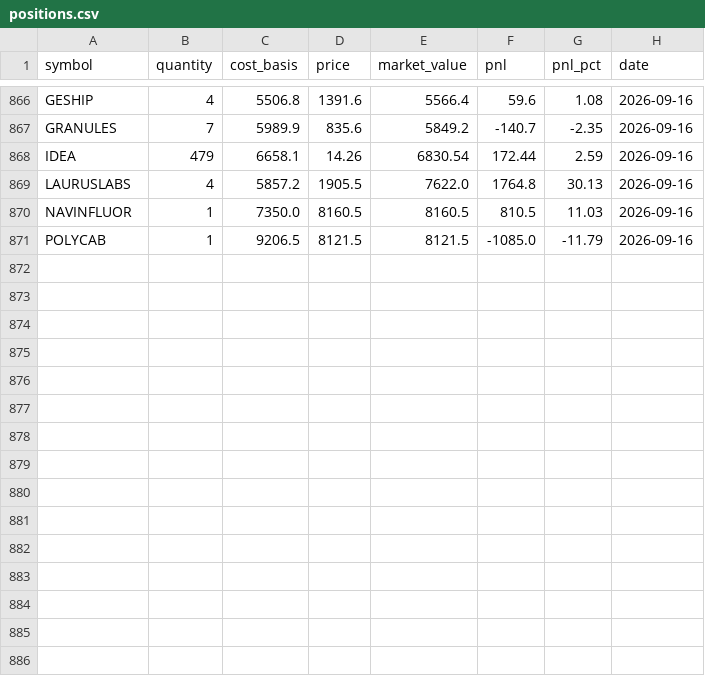
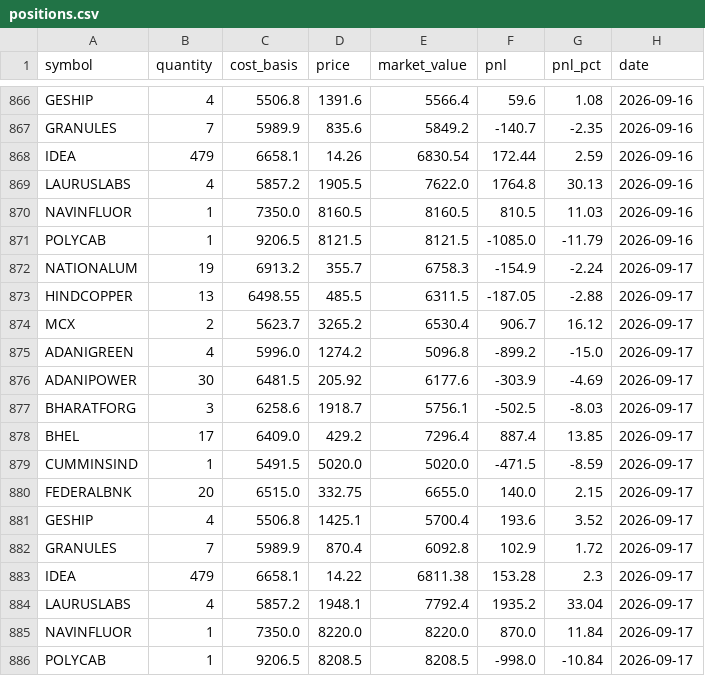
Before and after one commit to zeevandeep/trading-dashboard, a CSV file: data/live/smallcap_momentum_v2_live/positions.csv, drawn as a sheet; only a part is shown, gaps mark what is left out.

```diff
--- a/data/live/smallcap_momentum_v2_live/positions.csv
+++ b/data/live/smallcap_momentum_v2_live/positions.csv
@@ -871 +871,16 @@ NAVINFLUOR,1,7350.0,8160.5,8160.5,810.5,11.03,2026-09-16
 POLYCAB,1,9206.5,8121.5,8121.5,-1085.0,-11.79,2026-09-16
+NATIONALUM,19,6913.2,355.7,6758.3,-154.9,-2.24,2026-09-17
+HINDCOPPER,13,6498.55,485.5,6311.5,-187.05,-2.88,2026-09-17
+MCX,2,5623.7,3265.2,6530.4,906.7,16.12,2026-09-17
+ADANIGREEN,4,5996.0,1274.2,5096.8,-899.2,-15.0,2026-09-17
+ADANIPOWER,30,6481.5,205.92,6177.6,-303.9,-4.69,2026-09-17
+BHARATFORG,3,6258.6,1918.7,5756.1,-502.5,-8.03,2026-09-17
+BHEL,17,6409.0,429.2,7296.4,887.4,13.85,2026-09-17
+CUMMINSIND,1,5491.5,5020.0,5020.0,-471.5,-8.59,2026-09-17
+FEDERALBNK,20,6515.0,332.75,6655.0,140.0,2.15,2026-09-17
+GESHIP,4,5506.8,1425.1,5700.4,193.6,3.52,2026-09-17
+GRANULES,7,5989.9,870.4,6092.8,102.9,1.72,2026-09-17
+IDEA,479,6658.1,14.22,6811.38,153.28,2.3,2026-09-17
+LAURUSLABS,4,5857.2,1948.1,7792.4,1935.2,33.04,2026-09-17
+NAVINFLUOR,1,7350.0,8220.0,8220.0,870.0,11.84,2026-09-17
+POLYCAB,1,9206.5,8208.5,8208.5,-998.0,-10.84,2026-09-17
```
Also changed, not shown: data/live/smallcap_momentum_v2_live/equity.csv, data/paper/smallcap_momentum_v2/equity.csv, 1 other file.
